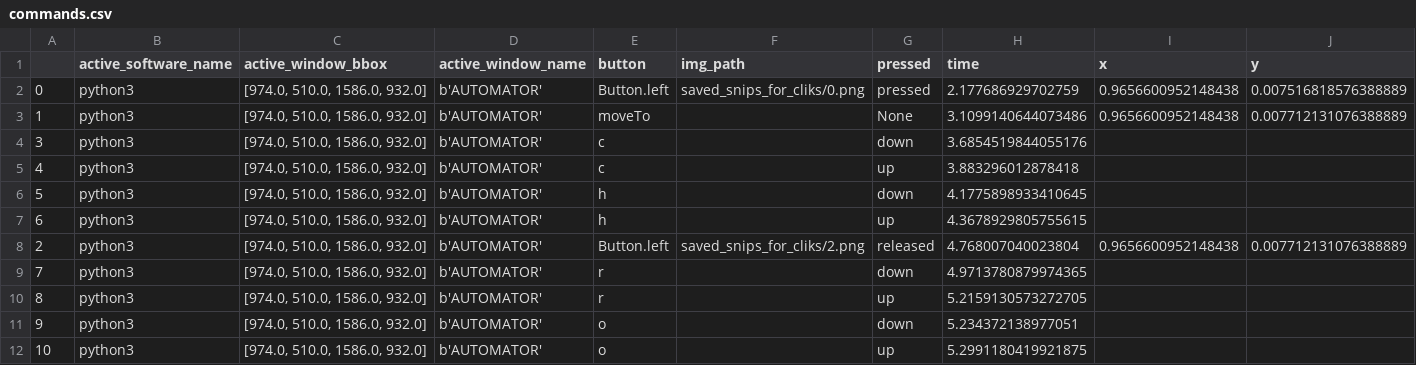
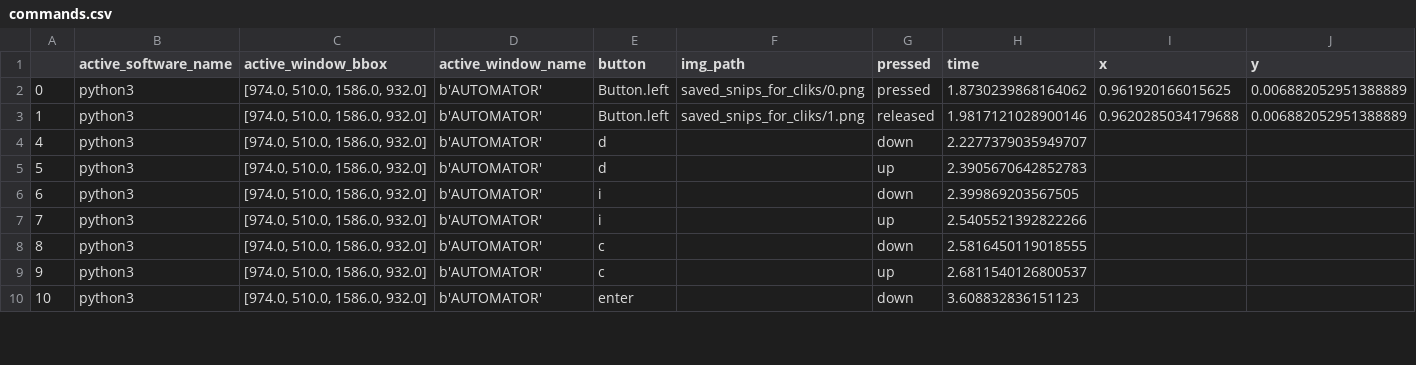
Before and after one commit to akshatguptakgp/automator, a CSV file: commands.csv, drawn as a sheet; only a part is shown; the diff covers the shown part only.

Commit message:
rescale bbox first draft, click callback asynchronous mode, multiple stop_event_recording calling

```diff
--- a/commands.csv
+++ b/commands.csv
@@ -1,12 +1,10 @@
 ,active_software_name,active_window_bbox,active_window_name,button,img_path,pressed,time,x,y
-0,python3,"[974.0, 510.0, 1586.0, 932.0]",b'AUTOMATOR',Button.left,saved_snips_for_cliks/0.png,pressed,2.177686929702759,0.9656600952148438,0.007516818576388889
-1,python3,"[974.0, 510.0, 1586.0, 932.0]",b'AUTOMATOR',moveTo,,None,3.1099140644073486,0.9656600952148438,0.007712131076388889
-3,python3,"[974.0, 510.0, 1586.0, 932.0]",b'AUTOMATOR',c,,down,3.6854519844055176,,
-4,python3,"[974.0, 510.0, 1586.0, 932.0]",b'AUTOMATOR',c,,up,3.883296012878418,,
-5,python3,"[974.0, 510.0, 1586.0, 932.0]",b'AUTOMATOR',h,,down,4.1775898933410645,,
-6,python3,"[974.0, 510.0, 1586.0, 932.0]",b'AUTOMATOR',h,,up,4.3678929805755615,,
-2,python3,"[974.0, 510.0, 1586.0, 932.0]",b'AUTOMATOR',Button.left,saved_snips_for_cliks/2.png,released,4.768007040023804,0.9656600952148438,0.007712131076388889
-7,python3,"[974.0, 510.0, 1586.0, 932.0]",b'AUTOMATOR',r,,down,4.9713780879974365,,
-8,python3,"[974.0, 510.0, 1586.0, 932.0]",b'AUTOMATOR',r,,up,5.2159130573272705,,
-9,python3,"[974.0, 510.0, 1586.0, 932.0]",b'AUTOMATOR',o,,down,5.234372138977051,,
-10,python3,"[974.0, 510.0, 1586.0, 932.0]",b'AUTOMATOR',o,,up,5.2991180419921875,,
+0,python3,"[974.0, 510.0, 1586.0, 932.0]",b'AUTOMATOR',Button.left,saved_snips_for_cliks/0.png,pressed,1.8730239868164062,0.961920166015625,0.006882052951388889
+1,python3,"[974.0, 510.0, 1586.0, 932.0]",b'AUTOMATOR',Button.left,saved_snips_for_cliks/1.png,released,1.9817121028900146,0.9620285034179688,0.006882052951388889
+4,python3,"[974.0, 510.0, 1586.0, 932.0]",b'AUTOMATOR',d,,down,2.2277379035949707,,
+5,python3,"[974.0, 510.0, 1586.0, 932.0]",b'AUTOMATOR',d,,up,2.3905670642852783,,
+6,python3,"[974.0, 510.0, 1586.0, 932.0]",b'AUTOMATOR',i,,down,2.399869203567505,,
+7,python3,"[974.0, 510.0, 1586.0, 932.0]",b'AUTOMATOR',i,,up,2.5405521392822266,,
+8,python3,"[974.0, 510.0, 1586.0, 932.0]",b'AUTOMATOR',c,,down,2.5816450119018555,,
+9,python3,"[974.0, 510.0, 1586.0, 932.0]",b'AUTOMATOR',c,,up,2.6811540126800537,,
+10,python3,"[974.0, 510.0, 1586.0, 932.0]",b'AUTOMATOR',enter,,down,3.608832836151123,,
```
Also changed, not shown: 2 added rows, 9 removed rows and 3 edited cells elsewhere in this file, 7 other files.
